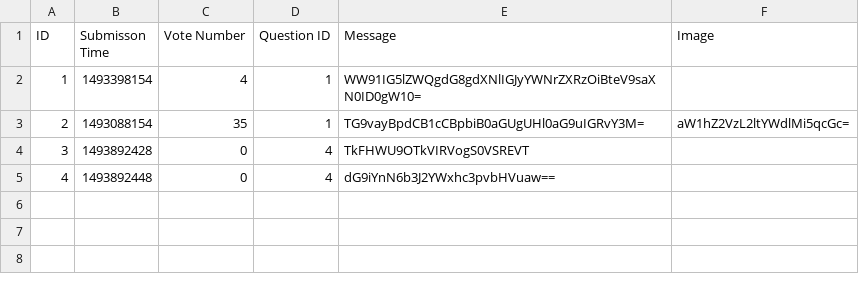
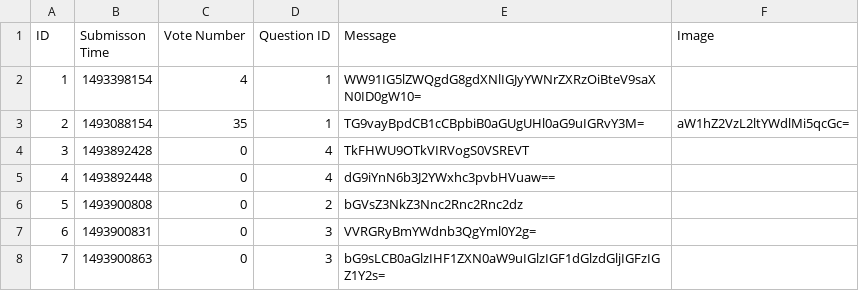
Before and after one commit to AndrasKovacs84/mittuDOMAIN-AskMate_project, a CSV file: data/answer.csv, drawn as a sheet; the diff names each change by its address in the sheet, - before the commit and + after, or states it on an @@ line.

```diff
--- a/data/answer.csv
+++ b/data/answer.csv
+row 6: 5 | 1493900808 | 0 | 2 | bGVsZ3NkZ3Nnc2Rnc2Rnc2dz
+row 7: 6 | 1493900831 | 0 | 3 | VVRGRyBmYWdnb3QgYml0Y2g=
+row 8: 7 | 1493900863 | 0 | 3 | bG9sLCB0aGlzIHF1ZXN0aW9uIGlzIGF1dGlzdGljIGFzIGZ1Y2s=
```
Also changed, not shown: 3 other files.
